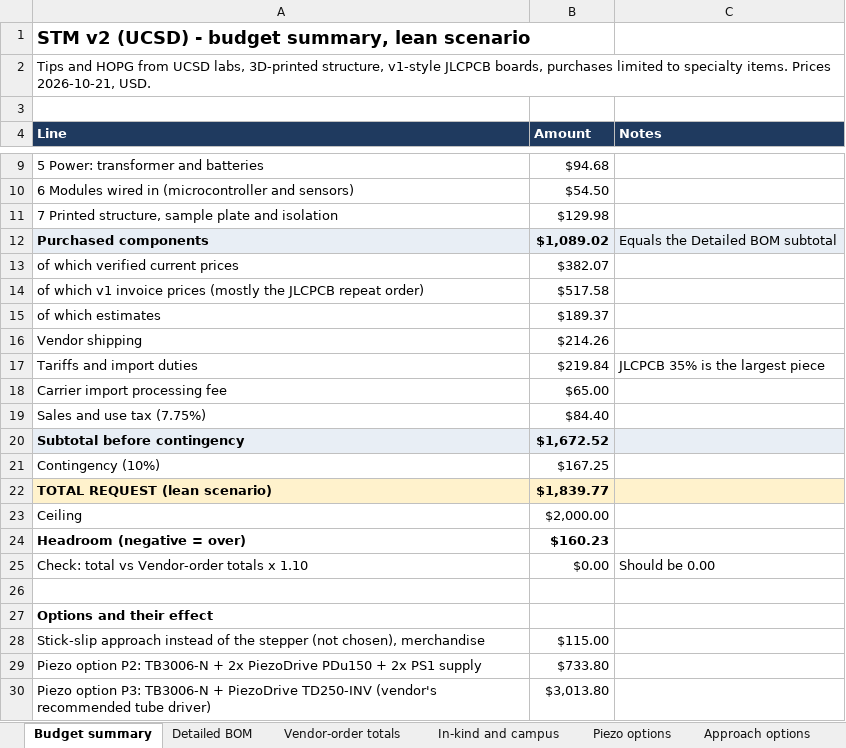
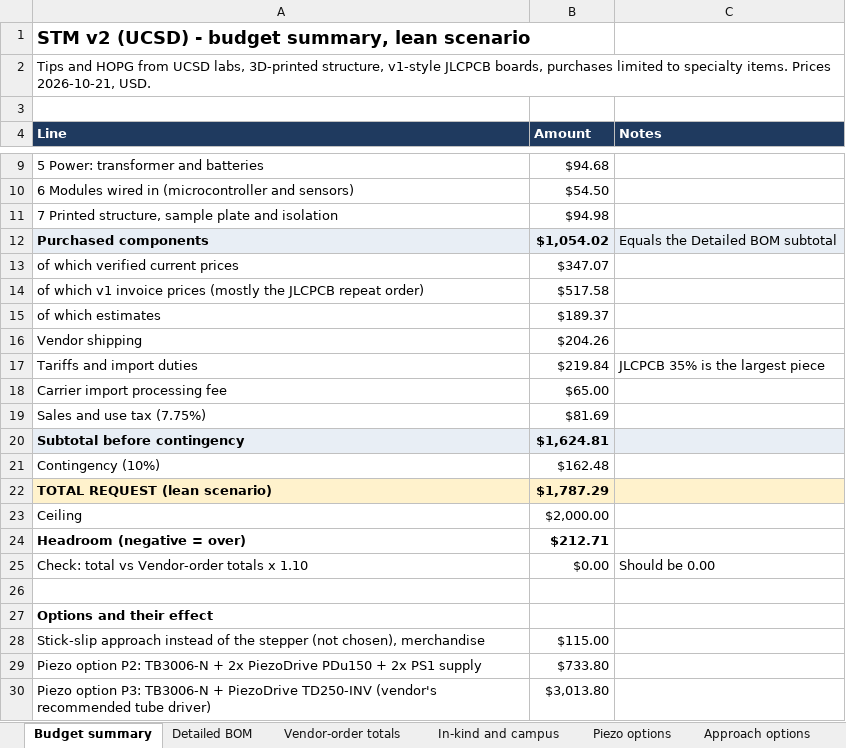
Before and after one commit to jacobbkatz/We-Are-STMING, an Excel workbook: docs/v2-budget/STM_v2_budget.xlsx, sheet Budget summary, drawn as a sheet; only a part is shown, gaps mark what is left out; values as stored, in another font and other column widths than the file's, no borders; the diff names each change by its address in the sheet, - before the commit and + after, or states it on an @@ line.

```diff
--- a/docs/v2-budget/STM_v2_budget.xlsx (sheet Budget summary)
+++ b/docs/v2-budget/STM_v2_budget.xlsx (sheet Budget summary)
-B11 (Amount): $129.98
+B11 (Amount): $94.98
-B12 (Amount): $1,089.02
+B12 (Amount): $1,054.02
-B13 (Amount): $382.07
+B13 (Amount): $347.07
-B16 (Amount): $214.26
+B16 (Amount): $204.26
-B19 (Amount): $84.40
+B19 (Amount): $81.69
-B20 (Amount): $1,672.52
+B20 (Amount): $1,624.81
-B21 (Amount): $167.25
+B21 (Amount): $162.48
-B22 (Amount): $1,839.77
+B22 (Amount): $1,787.29
-B24 (Amount): $160.23
+B24 (Amount): $212.71
```
Also changed, not shown: sheet Vendor-order totals, sheet Detailed BOM, sheet Sources, 2 other files.
